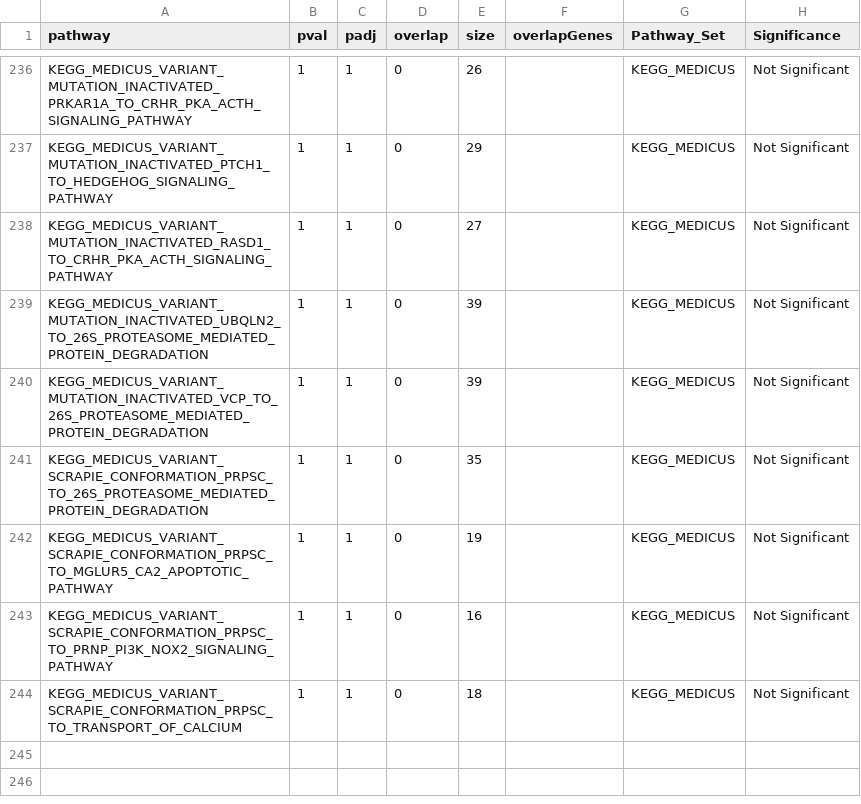
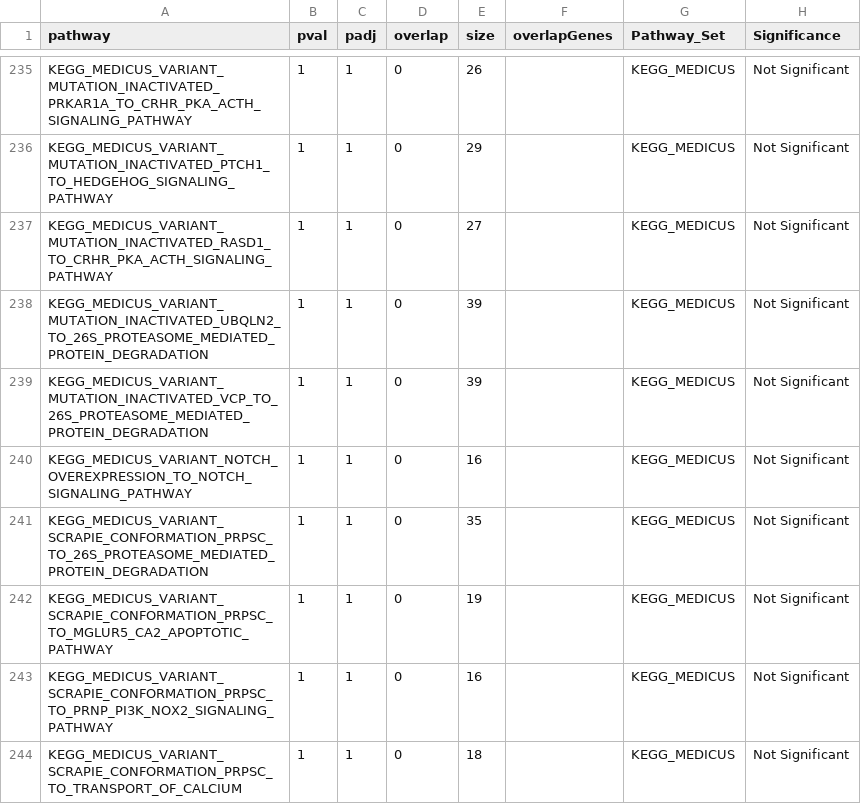
Before and after one commit to bhklab/ispy2-r2r, a CSV file: data/results/genomics/pathway_analysis/KeggMed_ORA_Results.csv, drawn as a sheet; only a part is shown, gaps mark what is left out; the diff covers the shown part only.

Commit message:
update analysis results

```diff
--- a/data/results/genomics/pathway_analysis/KeggMed_ORA_Results.csv
+++ b/data/results/genomics/pathway_analysis/KeggMed_ORA_Results.csv
@@ -240,2 +239,3 @@ KEGG_MEDICUS_VARIANT_MUTATION_INACTIVATED_UBQLN2_TO_26S_PROTEASOME_MEDIATED_PROT
 KEGG_MEDICUS_VARIANT_MUTATION_INACTIVATED_VCP_TO_26S_PROTEASOME_MEDIATED_PROTEIN_DEGRADATION	1	1	0	39		KEGG_MEDICUS	Not Significant
+KEGG_MEDICUS_VARIANT_NOTCH_OVEREXPRESSION_TO_NOTCH_SIGNALING_PATHWAY	1	1	0	16		KEGG_MEDICUS	Not Significant
 KEGG_MEDICUS_VARIANT_SCRAPIE_CONFORMATION_PRPSC_TO_26S_PROTEASOME_MEDIATED_PROTEIN_DEGRADATION	1	1	0	35		KEGG_MEDICUS	Not Significant
```
Also changed, not shown: 6 added rows and 7 removed rows elsewhere in this file, data/results/genomics/pathway_analysis/Hallmark_ORA_Results.csv, data/results/radiomics/missing_samples.csv, 48 other files.
